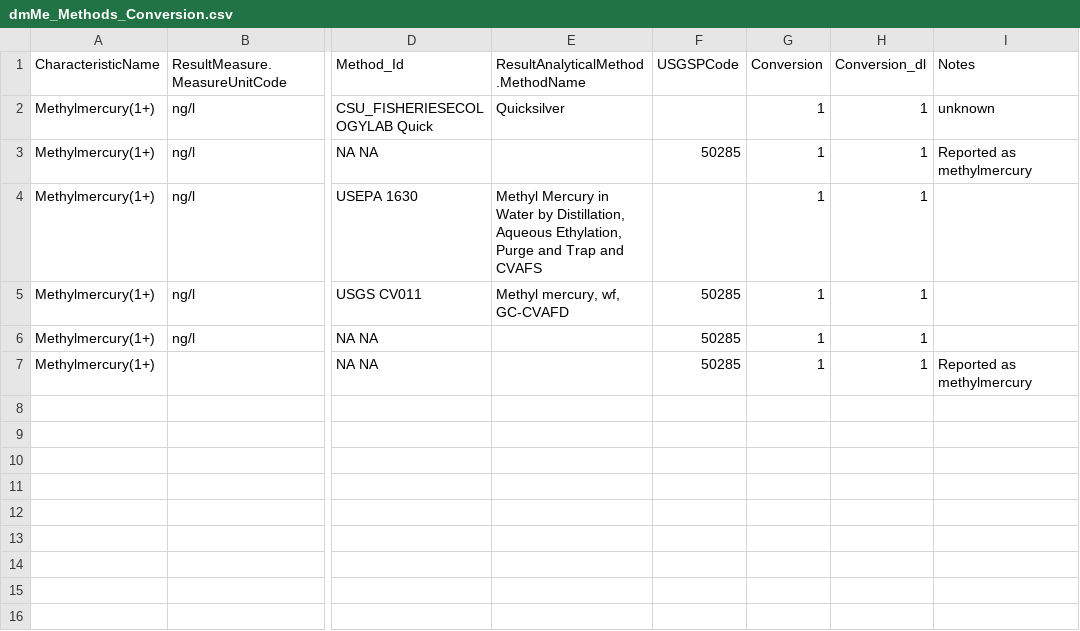
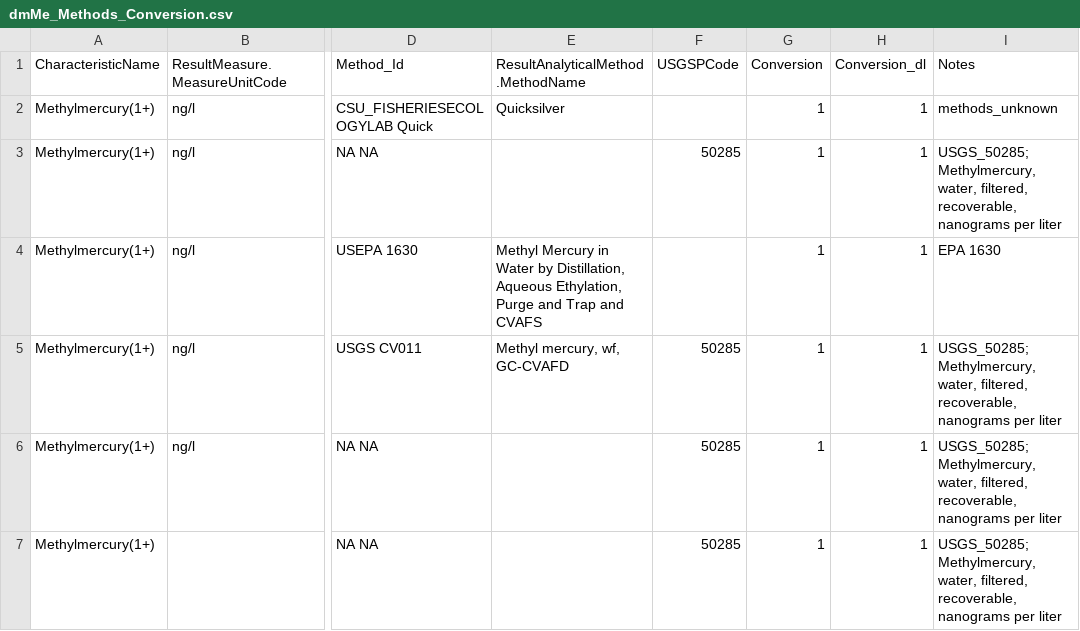
Before and after one commit to cont-limno/lagos_database, a CSV file: conversion_files/dmMe_Methods_Conversion.csv, drawn as a sheet; only a part is shown, gaps mark what is left out; the diff names each change by its address in the sheet, - before the commit and + after, or states it on an @@ line.

Commit message:
Update dmMe_Methods_Conversion.csv
Tidied file

```diff
--- a/conversion_files/dmMe_Methods_Conversion.csv
+++ b/conversion_files/dmMe_Methods_Conversion.csv
-I2 (Notes): unknown
+I2 (Notes): methods_unknown
-I3 (Notes): Reported as methylmercury
+I3 (Notes): USGS_50285; Methylmercury, water, filtered, recoverable, nanograms per liter
-I4 (Notes): (empty)
+I4 (Notes): EPA 1630
-I5:I6 (Notes): (empty)
+I5:I6 (Notes): USGS_50285; Methylmercury, water, filtered, recoverable, nanograms per liter
-I7 (Notes): Reported as methylmercury
+I7 (Notes): USGS_50285; Methylmercury, water, filtered, recoverable, nanograms per liter
```
